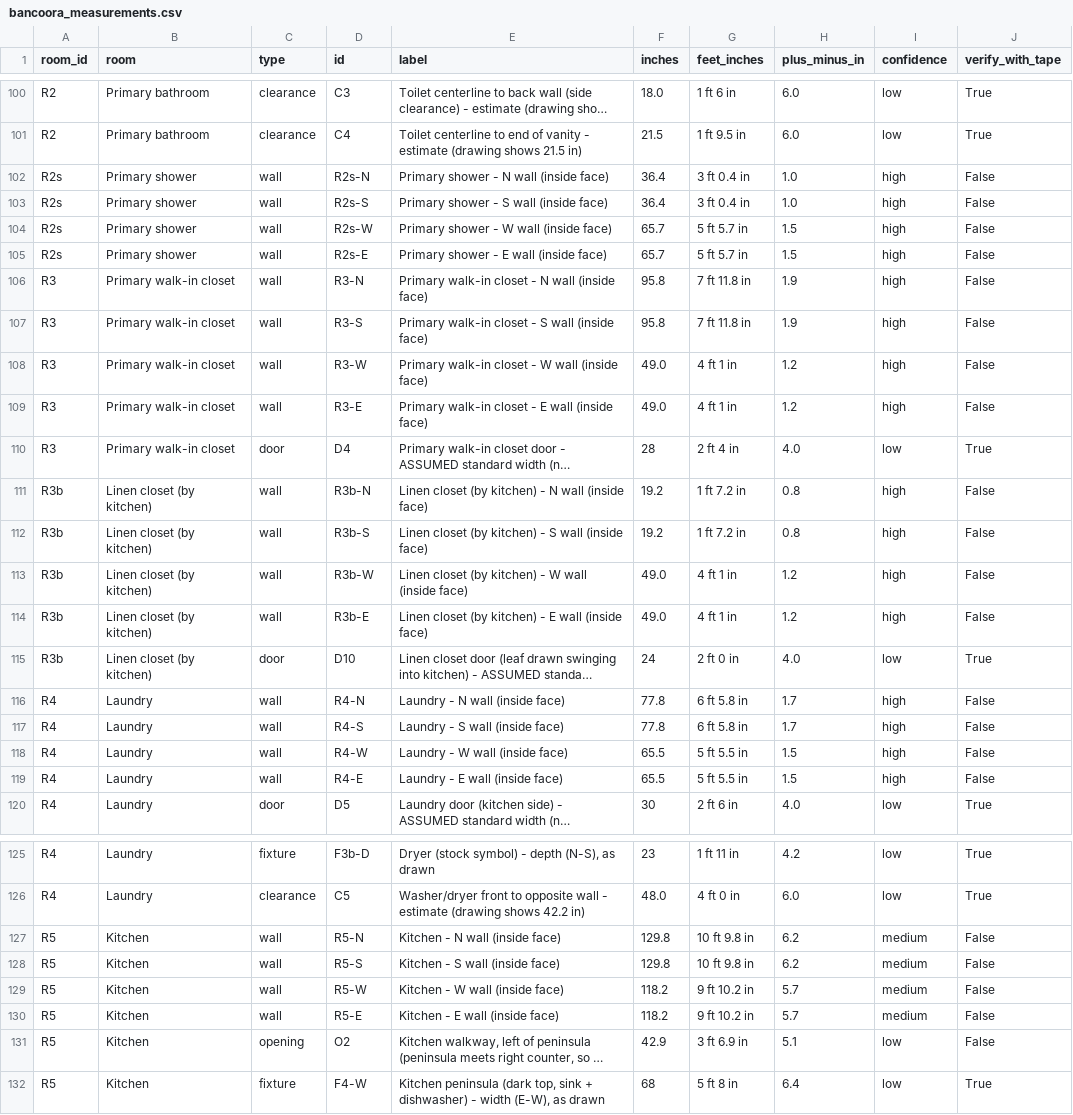
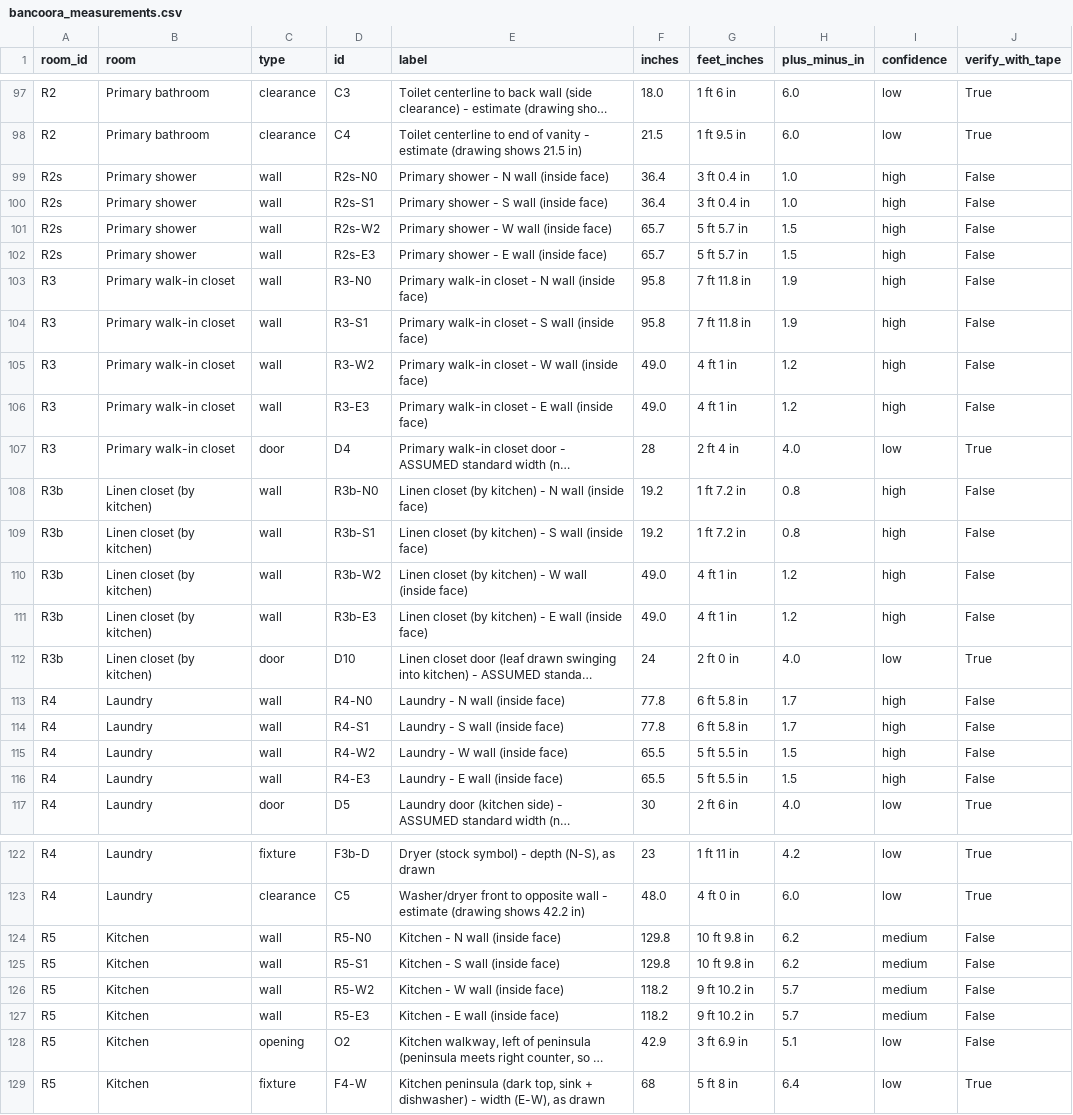
Before and after one commit to ignatiusdiaz15-hash/ai-job-search, a CSV file: floorplan/bancoora_measurements.csv, drawn as a sheet; only a part is shown, gaps mark what is left out; long unchanged cells end in …; addresses are those after the commit; the diff covers the shown part only; the diff names each change by its address in the sheet, - before the commit and + after, or states it on an @@ line.

```diff
--- a/floorplan/bancoora_measurements.csv
+++ b/floorplan/bancoora_measurements.csv
-D99 (id): R2s-N
+D99 (id): R2s-N0
-D100 (id): R2s-S
+D100 (id): R2s-S1
-D101 (id): R2s-W
+D101 (id): R2s-W2
-D102 (id): R2s-E
+D102 (id): R2s-E3
-D103 (id): R3-N
+D103 (id): R3-N0
-D104 (id): R3-S
+D104 (id): R3-S1
-D105 (id): R3-W
+D105 (id): R3-W2
-D106 (id): R3-E
+D106 (id): R3-E3
-D108 (id): R3b-N
+D108 (id): R3b-N0
-D109 (id): R3b-S
+D109 (id): R3b-S1
-D110 (id): R3b-W
+D110 (id): R3b-W2
-D111 (id): R3b-E
+D111 (id): R3b-E3
-D113 (id): R4-N
+D113 (id): R4-N0
-D114 (id): R4-S
+D114 (id): R4-S1
-D115 (id): R4-W
+D115 (id): R4-W2
-D116 (id): R4-E
+D116 (id): R4-E3
-D124 (id): R5-N
+D124 (id): R5-N0
-D125 (id): R5-S
+D125 (id): R5-S1
-D126 (id): R5-W
+D126 (id): R5-W2
-D127 (id): R5-E
+D127 (id): R5-E3
```
Also changed, not shown: 2 added rows, 7 removed rows and 65 edited cells elsewhere in this file, 8 other files.
